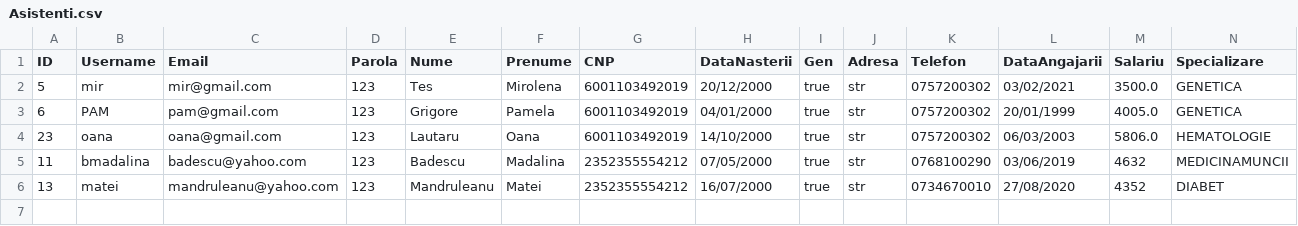
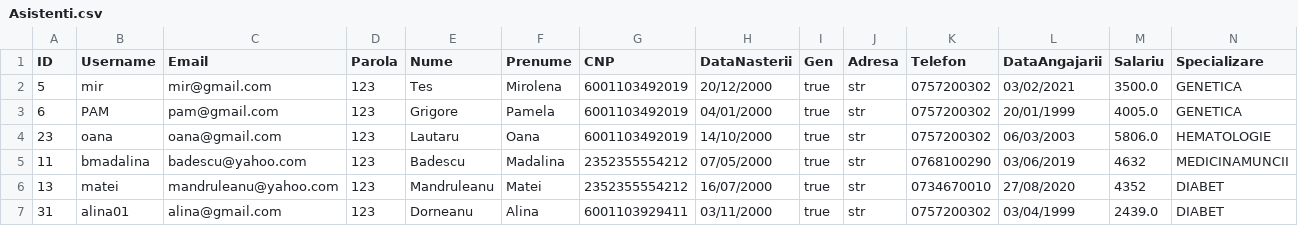
Before and after one commit to alina0311/Proiect-PAO, a CSV file: out/production/proiect/csv_files/Asistenti.csv, drawn as a sheet; only a part is shown; rows hold the shown columns only; the diff names each change by its address in the sheet, - before the commit and + after, or states it on an @@ line.

```diff
--- a/out/production/proiect/csv_files/Asistenti.csv
+++ b/out/production/proiect/csv_files/Asistenti.csv
+row 7: 31 | alina01 | alina@gmail.com | 123 | Dorneanu | Alina | 6001103929411 | 03/11/2000 | true | str | 0757200302 | 03/04/1999 | 2439.0 | DIABET
```
Also changed, not shown: out/production/proiect/csv_files/Audit.csv, src/csv_files/Asistenti.csv, 10 other files.
